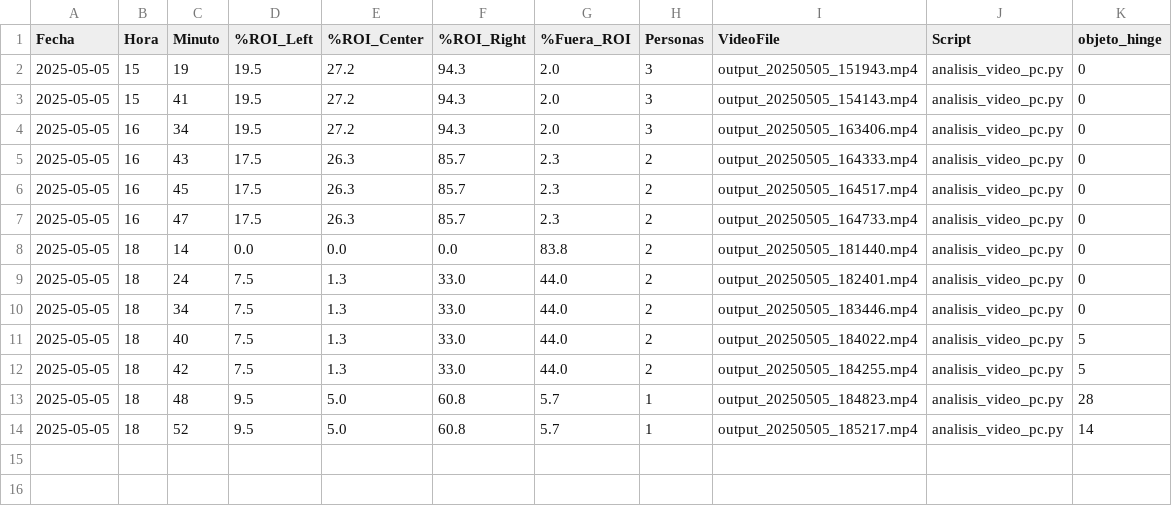
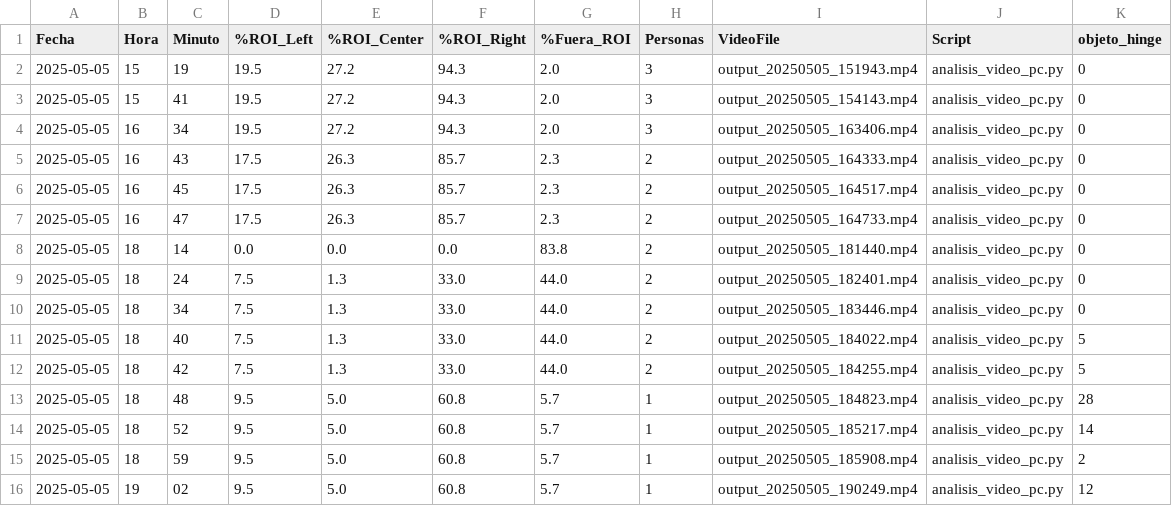
Before and after one commit to herlopez/oak-usb-grabador, a CSV file: output/person_stats.csv, drawn as a sheet; the diff names each change by its address in the sheet, - before the commit and + after, or states it on an @@ line.

```diff
--- a/output/person_stats.csv
+++ b/output/person_stats.csv
+row 15: 2025-05-05 | 18 | 59 | 9.5 | 5.0 | 60.8 | 5.7 | 1 | output_20250505_185908.mp4 | analisis_video_pc.py | 2
+row 16: 2025-05-05 | 19 | 02 | 9.5 | 5.0 | 60.8 | 5.7 | 1 | output_20250505_190249.mp4 | analisis_video_pc.py | 12
```
Also changed, not shown: 1 other file.
